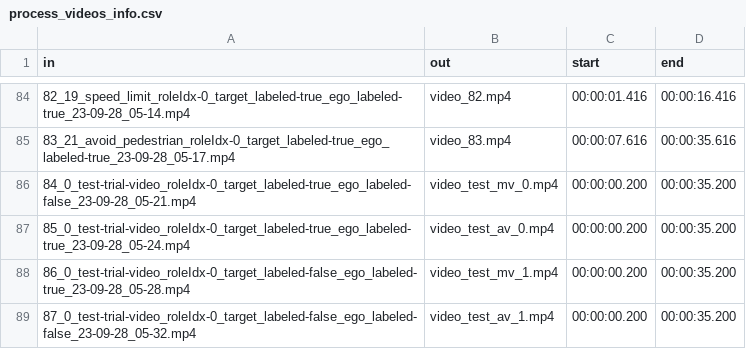
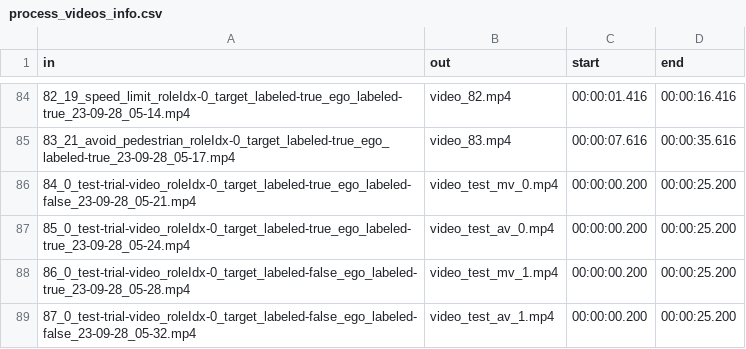
Before and after one commit to gip58/cyclist-distance-crowdsourced, a CSV file: trust/preparation/process_videos_info.csv, drawn as a sheet; only a part is shown, gaps mark what is left out.

Commit message:
Update process_videos_info.csv

```diff
--- a/trust/preparation/process_videos_info.csv
+++ b/trust/preparation/process_videos_info.csv
@@ -85,5 +85,5 @@ in,out,start,end
 83_21_avoid_pedestrian_roleIdx-0_target_labeled-true_ego_labeled-true_23-09-28_05-17.mp4,video_83.mp4,00:00:07.616,00:00:35.616
-84_0_test-trial-video_roleIdx-0_target_labeled-true_ego_labeled-false_23-09-28_05-21.mp4,video_test_mv_0.mp4,00:00:00.200,00:00:35.200
-85_0_test-trial-video_roleIdx-0_target_labeled-true_ego_labeled-true_23-09-28_05-24.mp4,video_test_av_0.mp4,00:00:00.200,00:00:35.200
-86_0_test-trial-video_roleIdx-0_target_labeled-false_ego_labeled-true_23-09-28_05-28.mp4,video_test_mv_1.mp4,00:00:00.200,00:00:35.200
-87_0_test-trial-video_roleIdx-0_target_labeled-false_ego_labeled-false_23-09-28_05-32.mp4,video_test_av_1.mp4,00:00:00.200,00:00:35.200
+84_0_test-trial-video_roleIdx-0_target_labeled-true_ego_labeled-false_23-09-28_05-21.mp4,video_test_mv_0.mp4,00:00:00.200,00:00:25.200
+85_0_test-trial-video_roleIdx-0_target_labeled-true_ego_labeled-true_23-09-28_05-24.mp4,video_test_av_0.mp4,00:00:00.200,00:00:25.200
+86_0_test-trial-video_roleIdx-0_target_labeled-false_ego_labeled-true_23-09-28_05-28.mp4,video_test_mv_1.mp4,00:00:00.200,00:00:25.200
+87_0_test-trial-video_roleIdx-0_target_labeled-false_ego_labeled-false_23-09-28_05-32.mp4,video_test_av_1.mp4,00:00:00.200,00:00:25.200
```
